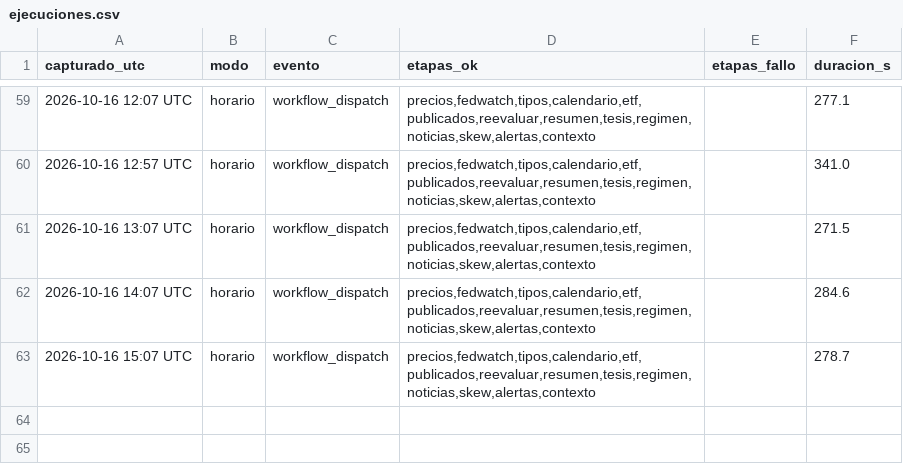
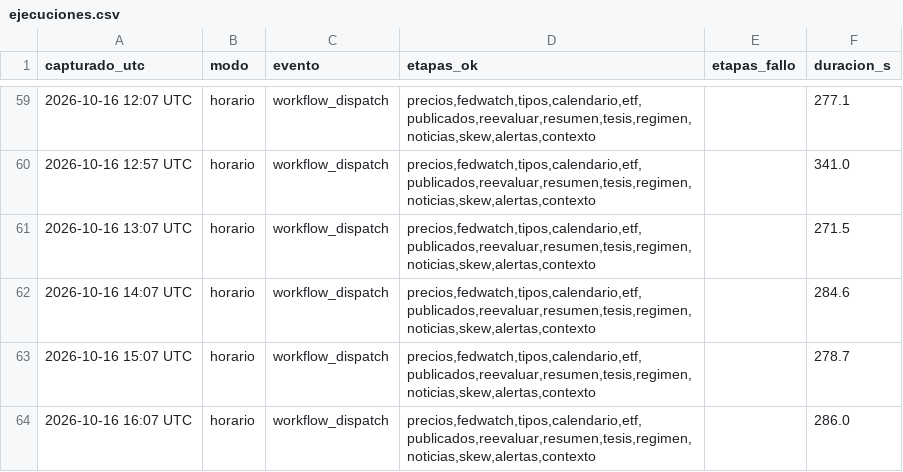
Before and after one commit to komonartisans-ops/nexora-terminal, a CSV file: data/ejecuciones.csv, drawn as a sheet; only a part is shown, gaps mark what is left out.

```diff
--- a/data/ejecuciones.csv
+++ b/data/ejecuciones.csv
@@ -63 +63,2 @@ capturado_utc,modo,evento,etapas_ok,etapas_fallo,duracion_s
 2026-10-16 15:07 UTC,horario,workflow_dispatch,"precios,fedwatch,tipos,calendario,etf,publicados,reevaluar,resumen,tesis,regimen,noticias,skew,alertas,contexto",,278.7
+2026-10-16 16:07 UTC,horario,workflow_dispatch,"precios,fedwatch,tipos,calendario,etf,publicados,reevaluar,resumen,tesis,regimen,noticias,skew,alertas,contexto",,286.0
```
Also changed, not shown: data/historico_fedwatch.csv, data/historico_precios.csv, 22 other files.
